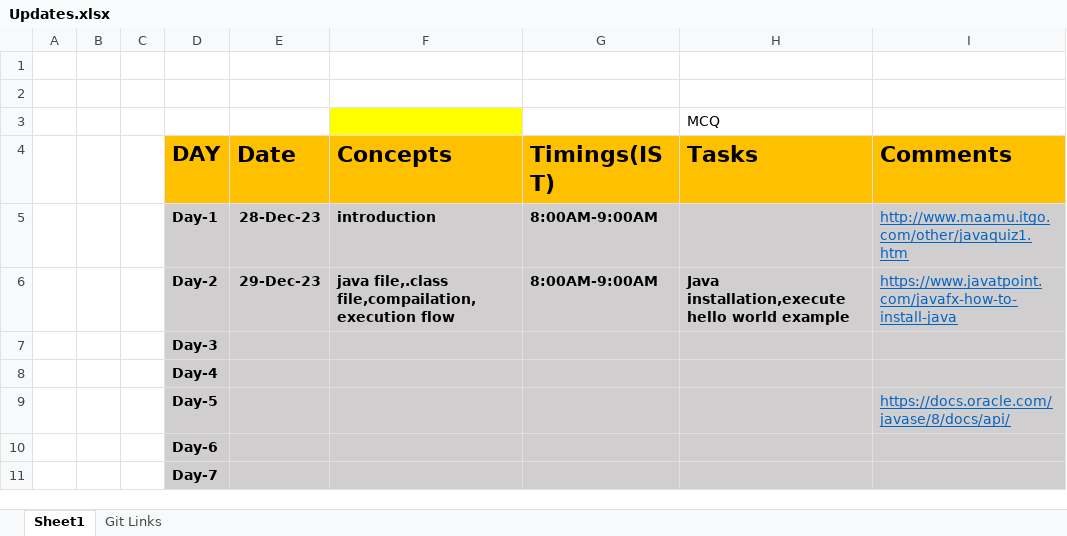
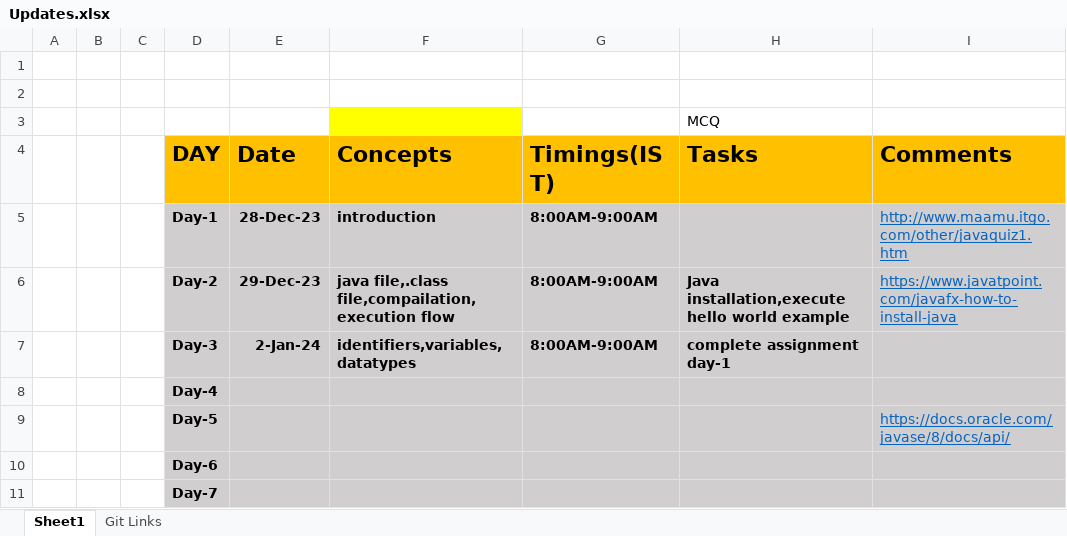
Before and after one commit to sandeepsomavarapu/OT9_Dec_28th_javafsd, an Excel workbook: Updates.xlsx, sheet Sheet1, drawn as a sheet; only a part is shown; values as stored, in another font and other column widths than the file's, no borders; removed rows and columns are numbered as before the commit, all else as after; the diff names each change by its address in the sheet, - before the commit and + after, or states it on an @@ line.

```diff
--- a/Updates.xlsx (sheet Sheet1)
+++ b/Updates.xlsx (sheet Sheet1)
-row 7:  |  |  | Day-3
+row 7:  |  |  | Day-3 | 2-Jan-24 | identifiers,variables,datatypes | 8:00AM-9:00AM | complete assignment day-1
```
Also changed, not shown: sheet Git Links, 4 other files.
